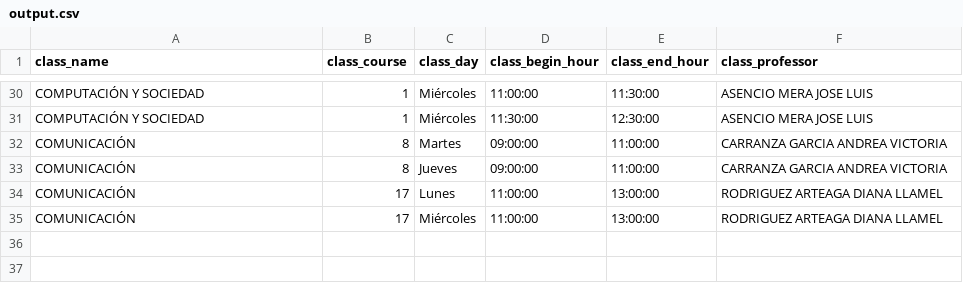
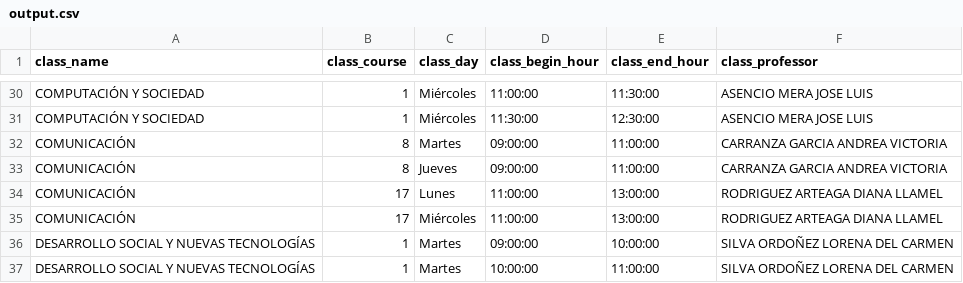
Before and after one commit to vicbguti/something_new, a CSV file: college_schedule/output.csv, drawn as a sheet; only a part is shown, gaps mark what is left out; the diff names each change by its address in the sheet, - before the commit and + after, or states it on an @@ line.

```diff
--- a/college_schedule/output.csv
+++ b/college_schedule/output.csv
+row 36: DESARROLLO SOCIAL Y NUEVAS TECNOLOGÍAS | 1 | Martes | 09:00:00 | 10:00:00 | SILVA ORDOÑEZ LORENA DEL CARMEN
+row 37: DESARROLLO SOCIAL Y NUEVAS TECNOLOGÍAS | 1 | Martes | 10:00:00 | 11:00:00 | SILVA ORDOÑEZ LORENA DEL CARMEN
```
Also changed, not shown: 1 other file.
